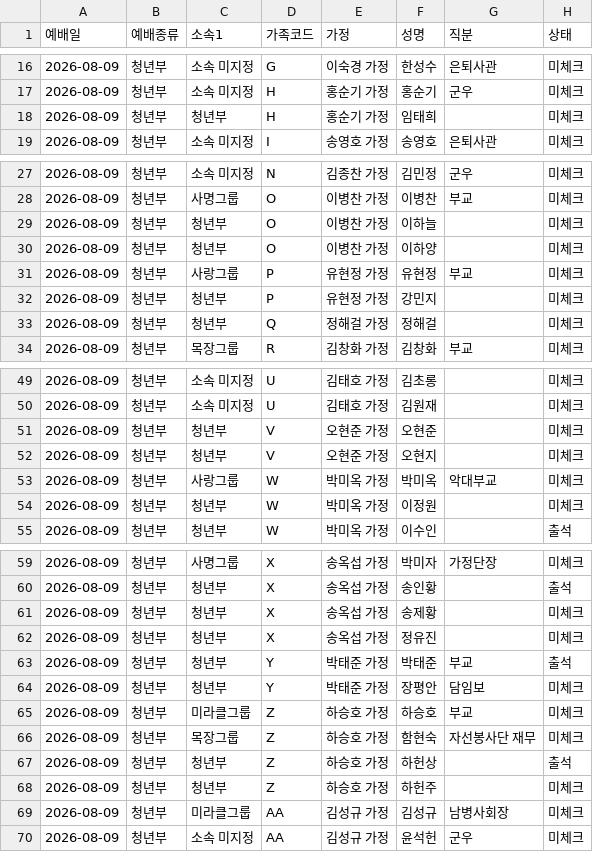
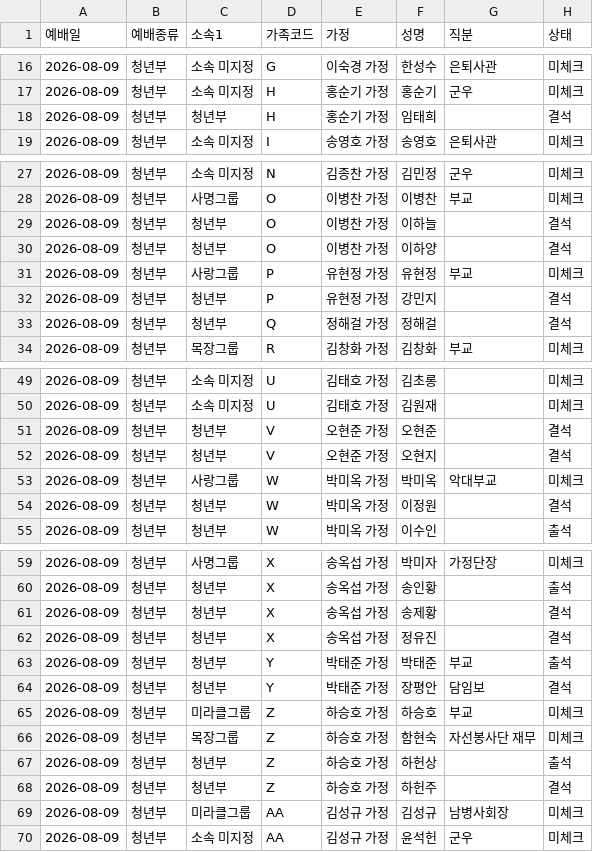
Before and after one commit to cjy3757-stack/gesms-v10, a CSV file: attendance-2026-08-09-청년부.csv, drawn as a sheet; only a part is shown, gaps mark what is left out; the diff covers the shown part only.

```diff
--- a/attendance-2026-08-09-청년부.csv
+++ b/attendance-2026-08-09-청년부.csv
@@ -17,3 +17,3 @@
 "2026-08-09","청년부","소속 미지정","H","홍순기 가정","홍순기","군우","미체크"
-"2026-08-09","청년부","청년부","H","홍순기 가정","임태희","","미체크"
+"2026-08-09","청년부","청년부","H","홍순기 가정","임태희","","결석"
 "2026-08-09","청년부","소속 미지정","I","송영호 가정","송영호","은퇴사관","미체크"
@@ -28,7 +28,7 @@
 "2026-08-09","청년부","사명그룹","O","이병찬 가정","이병찬","부교","미체크"
-"2026-08-09","청년부","청년부","O","이병찬 가정","이하늘","","미체크"
-"2026-08-09","청년부","청년부","O","이병찬 가정","이하양","","미체크"
+"2026-08-09","청년부","청년부","O","이병찬 가정","이하늘","","결석"
+"2026-08-09","청년부","청년부","O","이병찬 가정","이하양","","결석"
 "2026-08-09","청년부","사랑그룹","P","유현정 가정","유현정","부교","미체크"
-"2026-08-09","청년부","청년부","P","유현정 가정","강민지","","미체크"
-"2026-08-09","청년부","청년부","Q","정해걸 가정","정해걸","","미체크"
+"2026-08-09","청년부","청년부","P","유현정 가정","강민지","","결석"
+"2026-08-09","청년부","청년부","Q","정해걸 가정","정해걸","","결석"
 "2026-08-09","청년부","목장그룹","R","김창화 가정","김창화","부교","미체크"
@@ -50,6 +50,6 @@
 "2026-08-09","청년부","소속 미지정","U","김태호 가정","김원재","","미체크"
-"2026-08-09","청년부","청년부","V","오현준 가정","오현준","","미체크"
-"2026-08-09","청년부","청년부","V","오현준 가정","오현지","","미체크"
+"2026-08-09","청년부","청년부","V","오현준 가정","오현준","","결석"
+"2026-08-09","청년부","청년부","V","오현준 가정","오현지","","결석"
 "2026-08-09","청년부","사랑그룹","W","박미옥 가정","박미옥","악대부교","미체크"
-"2026-08-09","청년부","청년부","W","박미옥 가정","이정원","","미체크"
+"2026-08-09","청년부","청년부","W","박미옥 가정","이정원","","결석"
 "2026-08-09","청년부","청년부","W","박미옥 가정","이수인","","출석"
@@ -60,6 +60,6 @@
 "2026-08-09","청년부","청년부","X","송옥섭 가정","송인황","","출석"
-"2026-08-09","청년부","청년부","X","송옥섭 가정","송제황","","미체크"
-"2026-08-09","청년부","청년부","X","송옥섭 가정","정유진","","미체크"
+"2026-08-09","청년부","청년부","X","송옥섭 가정","송제황","","결석"
+"2026-08-09","청년부","청년부","X","송옥섭 가정","정유진","","결석"
 "2026-08-09","청년부","청년부","Y","박태준 가정","박태준","부교","출석"
-"2026-08-09","청년부","청년부","Y","박태준 가정","장평안","담임보","미체크"
+"2026-08-09","청년부","청년부","Y","박태준 가정","장평안","담임보","결석"
 "2026-08-09","청년부","미라클그룹","Z","하승호 가정","하승호","부교","미체크"
@@ -67,3 +67,3 @@
 "2026-08-09","청년부","청년부","Z","하승호 가정","하헌상","","출석"
-"2026-08-09","청년부","청년부","Z","하승호 가정","하헌주","","미체크"
+"2026-08-09","청년부","청년부","Z","하승호 가정","하헌주","","결석"
 "2026-08-09","청년부","미라클그룹","AA","김성규 가정","김성규","남병사회장","미체크"
```
Also changed, not shown: 8 edited cells elsewhere in this file, attendance-2026-08-09-성결예배.csv, 10 other files.
